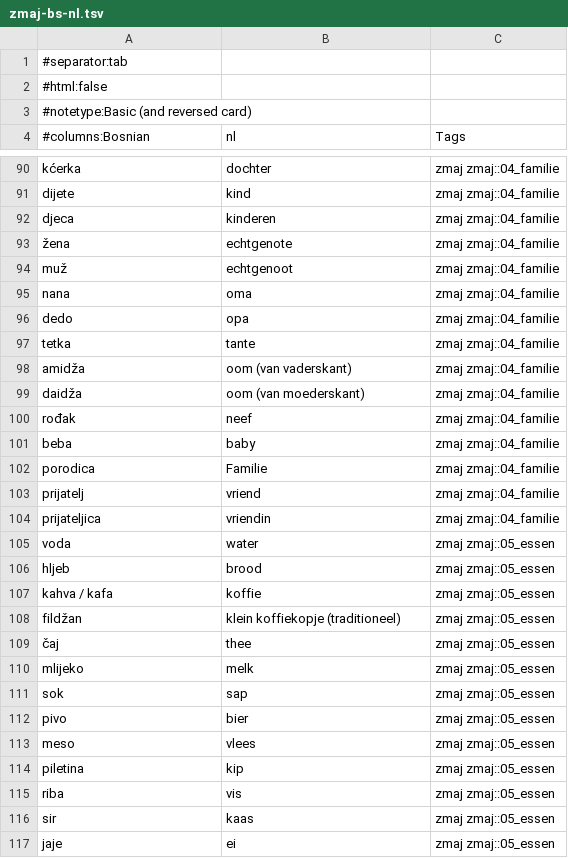
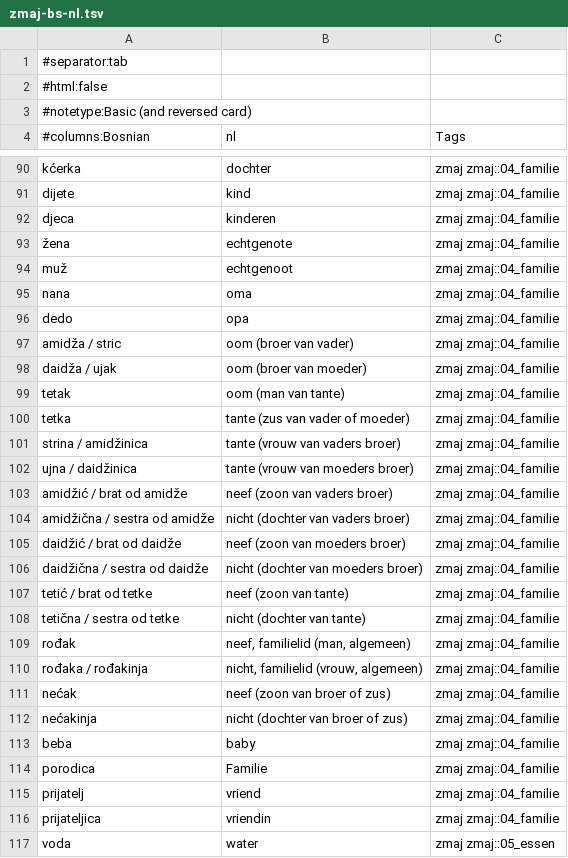
Before and after one commit to zmaj-lernapp/zmaj, a TSV file: data/anki/zmaj-bs-nl.tsv, drawn as a sheet; only a part is shown, gaps mark what is left out; the shorter side is filled out with more unchanged rows.

```diff
--- a/data/anki/zmaj-bs-nl.tsv
+++ b/data/anki/zmaj-bs-nl.tsv
@@ -96,6 +96,18 @@ nana	oma	zmaj zmaj::04_familie
 dedo	opa	zmaj zmaj::04_familie
-tetka	tante	zmaj zmaj::04_familie
-amidža	oom (van vaderskant)	zmaj zmaj::04_familie
-daidža	oom (van moederskant)	zmaj zmaj::04_familie
-rođak	neef	zmaj zmaj::04_familie
+amidža / stric	oom (broer van vader)	zmaj zmaj::04_familie
+daidža / ujak	oom (broer van moeder)	zmaj zmaj::04_familie
+tetak	oom (man van tante)	zmaj zmaj::04_familie
+tetka	tante (zus van vader of moeder)	zmaj zmaj::04_familie
+strina / amidžinica	tante (vrouw van vaders broer)	zmaj zmaj::04_familie
+ujna / daidžinica	tante (vrouw van moeders broer)	zmaj zmaj::04_familie
+amidžić / brat od amidže	neef (zoon van vaders broer)	zmaj zmaj::04_familie
+amidžična / sestra od amidže	nicht (dochter van vaders broer)	zmaj zmaj::04_familie
+daidžić / brat od daidže	neef (zoon van moeders broer)	zmaj zmaj::04_familie
+daidžična / sestra od daidže	nicht (dochter van moeders broer)	zmaj zmaj::04_familie
+tetić / brat od tetke	neef (zoon van tante)	zmaj zmaj::04_familie
+tetična / sestra od tetke	nicht (dochter van tante)	zmaj zmaj::04_familie
+rođak	neef, familielid (man, algemeen)	zmaj zmaj::04_familie
+rođaka / rođakinja	nicht, familielid (vrouw, algemeen)	zmaj zmaj::04_familie
+nećak	neef (zoon van broer of zus)	zmaj zmaj::04_familie
+nećakinja	nicht (dochter van broer of zus)	zmaj zmaj::04_familie
 beba	baby	zmaj zmaj::04_familie
```
Also changed, not shown: data/anki/zmaj-bs-de.tsv, data/anki/zmaj-bs-en.tsv, 51 other files.
